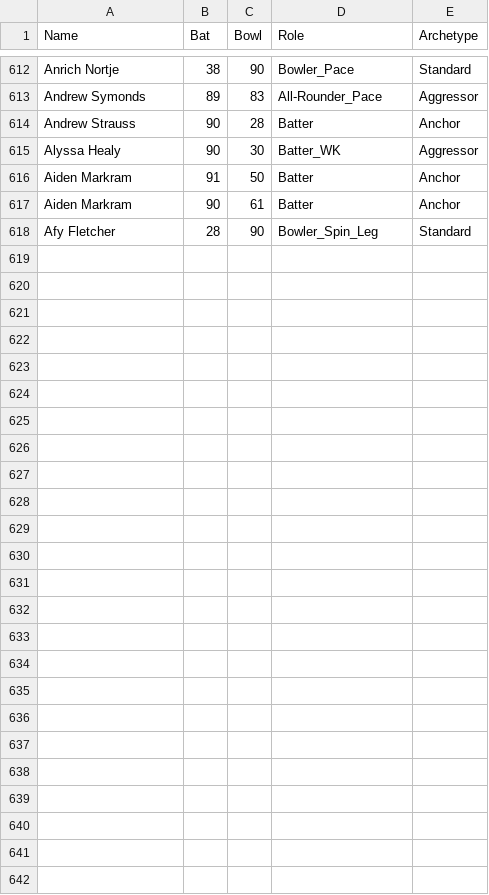
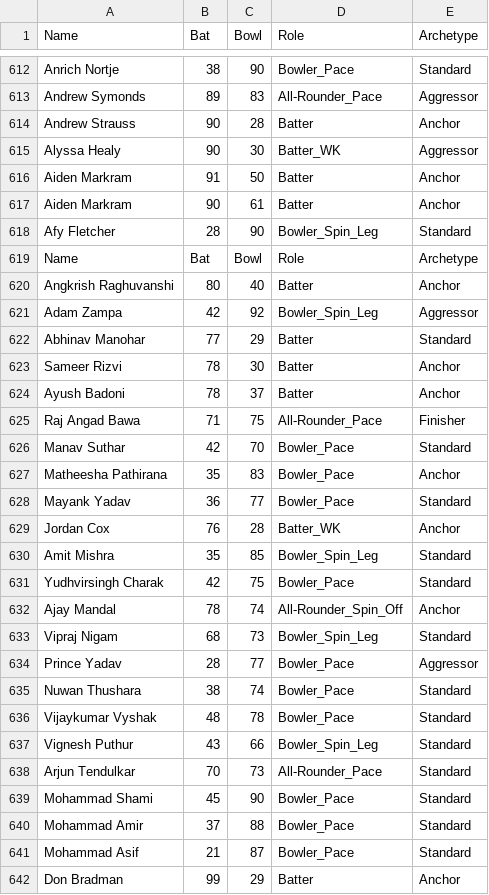
Before and after one commit to TheJaiv/CricVerse, a CSV file: players_master.csv, drawn as a sheet; only a part is shown, gaps mark what is left out.

Commit message:
Update players_master.csv

```diff
--- a/players_master.csv
+++ b/players_master.csv
@@ -618 +618,25 @@ Aiden Markram,90,61,Batter,Anchor
 Afy Fletcher,28,90,Bowler_Spin_Leg,Standard
+Name,Bat,Bowl,Role,Archetype
+Angkrish Raghuvanshi,80,40,Batter,Anchor
+Adam Zampa,42,92,Bowler_Spin_Leg,Aggressor
+Abhinav Manohar,77,29,Batter,Standard
+Sameer Rizvi,78,30,Batter,Anchor
+Ayush Badoni,78,37,Batter,Anchor
+Raj Angad Bawa,71,75,All-Rounder_Pace,Finisher
+Manav Suthar,42,70,Bowler_Pace,Standard
+Matheesha Pathirana,35,83,Bowler_Pace,Anchor
+Mayank Yadav,36,77,Bowler_Pace,Standard
+Jordan Cox,76,28,Batter_WK,Anchor
+Amit Mishra,35,85,Bowler_Spin_Leg,Standard
+Yudhvirsingh Charak,42,75,Bowler_Pace,Standard
+Ajay Mandal,78,74,All-Rounder_Spin_Off,Anchor
+Vipraj Nigam,68,73,Bowler_Spin_Leg,Standard
+Prince Yadav,28,77,Bowler_Pace,Aggressor
+Nuwan Thushara,38,74,Bowler_Pace,Standard
+Vijaykumar Vyshak,48,78,Bowler_Pace,Standard
+Vignesh Puthur,43,66,Bowler_Spin_Leg,Standard
+Arjun Tendulkar,70,73,All-Rounder_Pace,Standard
+Mohammad Shami,45,90,Bowler_Pace,Standard
+Mohammad Amir,37,88,Bowler_Pace,Standard
+Mohammad Asif,21,87,Bowler_Pace,Standard
+Don Bradman,99,29,Batter,Anchor
```
